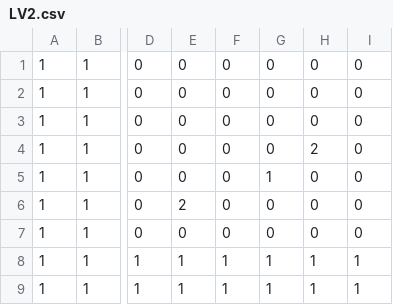
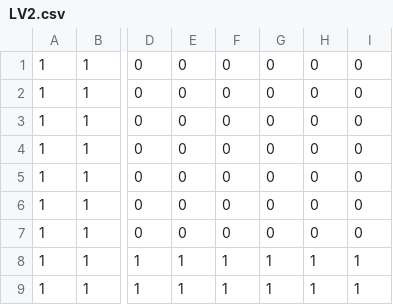
Before and after one commit to OlsSystem/Tunneler-Temporal-Meltdown, a CSV file: levels/CH1/LV2.csv, drawn as a sheet; only a part is shown, gaps mark what is left out; the diff names each change by its address in the sheet, - before the commit and + after, or states it on an @@ line.

```diff
--- a/levels/CH1/LV2.csv
+++ b/levels/CH1/LV2.csv
-H4: 2
+H4: 0
-G5: 1
+G5: 0
-E6: 2
+E6: 0
```
Also changed, not shown: 3 other files.
